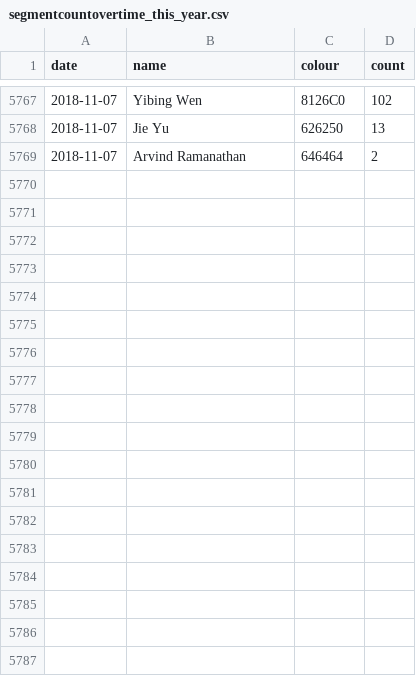
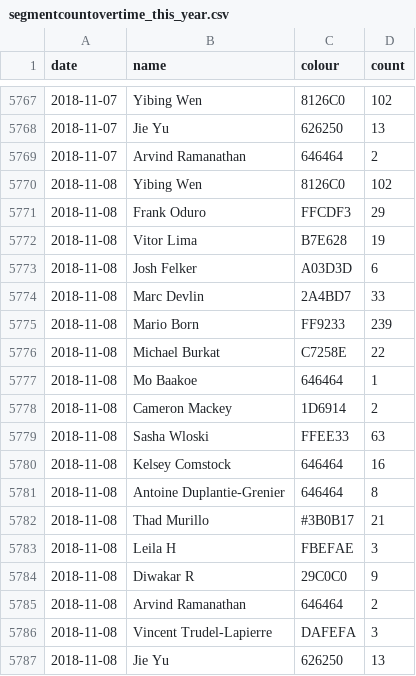
Before and after one commit to vigi4cure/vigi4cure.github.io, a CSV file: segmentcountovertime_this_year.csv, drawn as a sheet; only a part is shown, gaps mark what is left out.

```diff
--- a/segmentcountovertime_this_year.csv
+++ b/segmentcountovertime_this_year.csv
@@ -5769 +5769,19 @@ date,name,colour,count
 2018-11-07,Arvind Ramanathan,646464,2
+2018-11-08,Yibing Wen,8126C0,102
+2018-11-08,Frank Oduro,FFCDF3,29
+2018-11-08,Vitor Lima,B7E628,19
+2018-11-08,Josh Felker,A03D3D,6
+2018-11-08,Marc Devlin,2A4BD7,33
+2018-11-08,Mario Born,FF9233,239
+2018-11-08,Michael Burkat,C7258E,22
+2018-11-08,Mo Baakoe,646464,1
+2018-11-08,Cameron Mackey,1D6914,2
+2018-11-08,Sasha Wloski,FFEE33,63
+2018-11-08,Kelsey Comstock,646464,16
+2018-11-08,Antoine Duplantie-Grenier,646464,8
+2018-11-08,Thad Murillo,#3B0B17,21
+2018-11-08,Leila H,FBEFAE,3
+2018-11-08,Diwakar R,29C0C0,9
+2018-11-08,Arvind Ramanathan,646464,2
+2018-11-08,Vincent Trudel-Lapierre,DAFEFA,3
+2018-11-08,Jie Yu,626250,13
```
Also changed, not shown: bad_segments.csv, distance_2018.csv, 11 other files.
